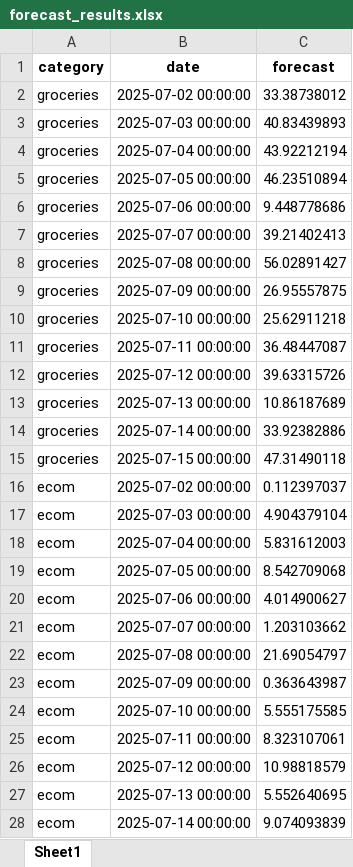
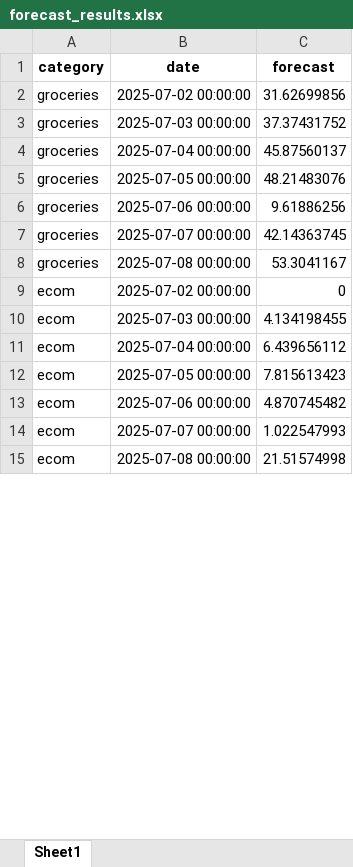
Before and after one commit to Dpotr/exp_forecast, an Excel workbook: forecast_results.xlsx, sheet Sheet1, drawn as a sheet; only a part is shown; values as stored, in another font and other column widths than the file's, no borders; removed rows and columns are numbered as before the commit, all else as after; the diff covers the shown part only; the diff names each change by its address in the sheet, - before the commit and + after, or states it on an @@ line.

Commit message:
Auto-update: EADME.md, app.py, forecast_results.xlsx

```diff
--- a/forecast_results.xlsx (sheet Sheet1)
+++ b/forecast_results.xlsx (sheet Sheet1)
-C2 (forecast): 33.38738012
+C2 (forecast): 31.62699856
-C3 (forecast): 40.83439893
+C3 (forecast): 37.37431752
-C4 (forecast): 43.92212194
+C4 (forecast): 45.87560137
-C5 (forecast): 46.23510894
+C5 (forecast): 48.21483076
-C6 (forecast): 9.448778686
+C6 (forecast): 9.61886256
-C7 (forecast): 39.21402413
+C7 (forecast): 42.14363745
-C8 (forecast): 56.02891427
+C8 (forecast): 53.3041167
-row 9: groceries | 2025-07-09 00:00:00 | 26.95557875
-row 10: groceries | 2025-07-10 00:00:00 | 25.62911218
-row 11: groceries | 2025-07-11 00:00:00 | 36.48447087
-row 12: groceries | 2025-07-12 00:00:00 | 39.63315726
-row 13: groceries | 2025-07-13 00:00:00 | 10.86187689
-row 14: groceries | 2025-07-14 00:00:00 | 33.92382886
-row 15: groceries | 2025-07-15 00:00:00 | 47.31490118
-C9 (forecast): 0.112397037
+C9 (forecast): 0
-C10 (forecast): 4.904379104
+C10 (forecast): 4.134198455
-C11 (forecast): 5.831612003
+C11 (forecast): 6.439656112
-C12 (forecast): 8.542709068
+C12 (forecast): 7.815613423
-C13 (forecast): 4.014900627
+C13 (forecast): 4.870745482
-C14 (forecast): 1.203103662
+C14 (forecast): 1.022547993
-C15 (forecast): 21.69054797
+C15 (forecast): 21.51574998
-row 23: ecom | 2025-07-09 00:00:00 | 0.363643987
-row 24: ecom | 2025-07-10 00:00:00 | 5.555175585
-row 25: ecom | 2025-07-11 00:00:00 | 8.323107061
-row 26: ecom | 2025-07-12 00:00:00 | 10.98818579
-row 27: ecom | 2025-07-13 00:00:00 | 5.552640695
-row 28: ecom | 2025-07-14 00:00:00 | 9.074093839
```
Also changed, not shown: 134 removed rows and 87 edited cells elsewhere in this sheet, 2 other files.
